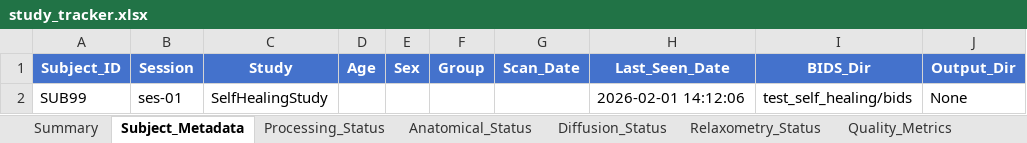
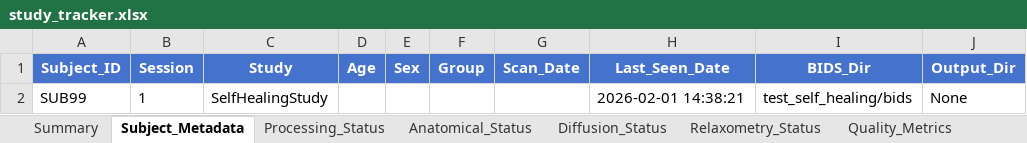
Before and after one commit to Developing-Brain-Imaging-Lab/qmri-neuropipe, an Excel workbook: test_self_healing/study_tracker.xlsx, sheet Subject_Metadata, drawn as a sheet; values as stored, in another font and other column widths than the file's, no borders; the diff names each change by its address in the sheet, - before the commit and + after, or states it on an @@ line.

```diff
--- a/test_self_healing/study_tracker.xlsx (sheet Subject_Metadata)
+++ b/test_self_healing/study_tracker.xlsx (sheet Subject_Metadata)
-B2 (Session): ses-01
+B2 (Session): 1
-H2 (Last_Seen_Date): 2026-02-01 14:12:06
+H2 (Last_Seen_Date): 2026-02-01 14:38:21
```
Also changed, not shown: sheet Processing_Status, sheet Anatomical_Status, sheet Diffusion_Status, 12 other files.
